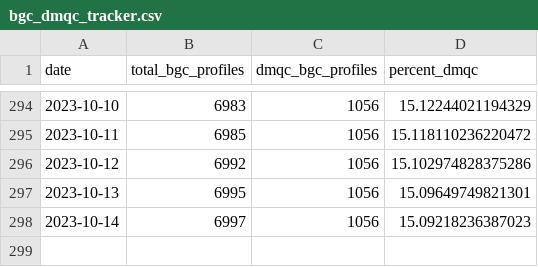
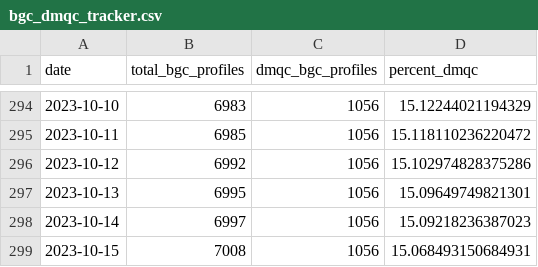
Before and after one commit to ArgoCanada/meds-dmqc, a CSV file: track/bgc_dmqc_tracker.csv, drawn as a sheet; only a part is shown, gaps mark what is left out; the diff names each change by its address in the sheet, - before the commit and + after, or states it on an @@ line.

Commit message:
Auto updating DMQC tracker via cron job

```diff
--- a/track/bgc_dmqc_tracker.csv
+++ b/track/bgc_dmqc_tracker.csv
+row 299: 2023-10-15 | 7008 | 1056 | 15.068493150684931
```
Also changed, not shown: 1 other file.
